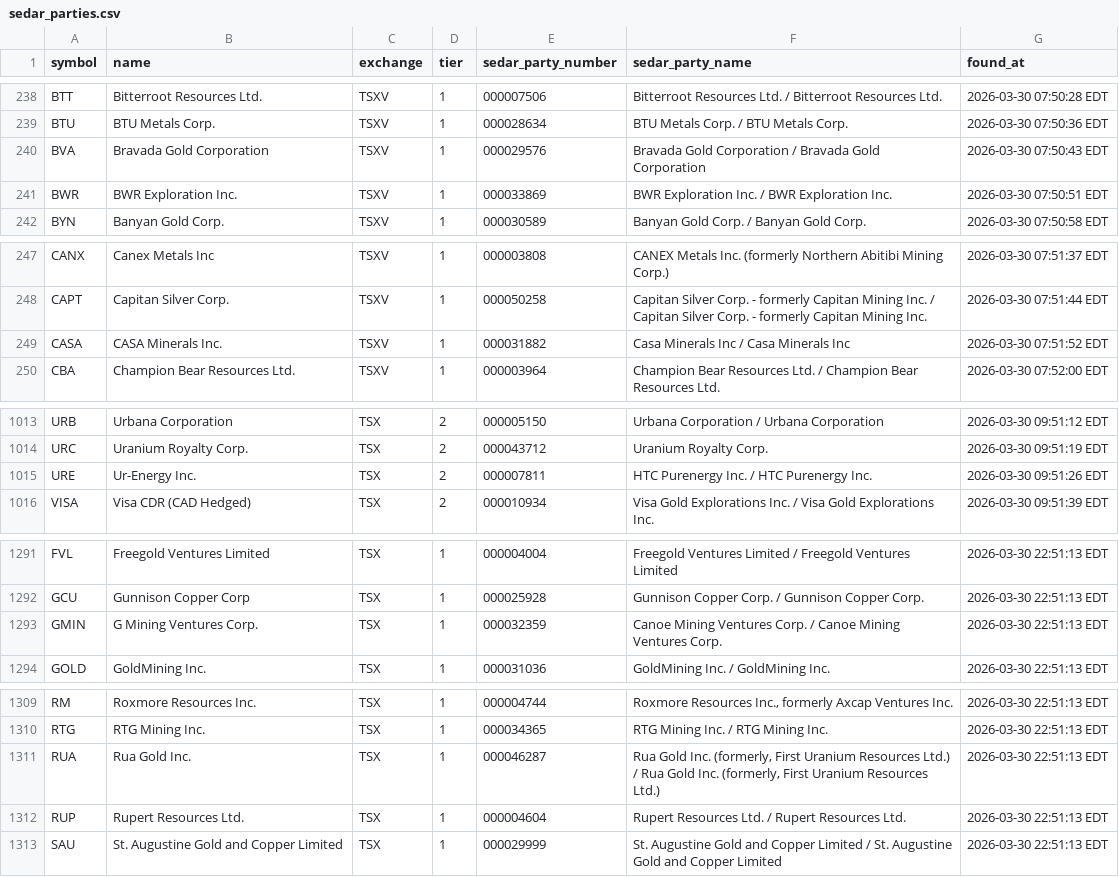
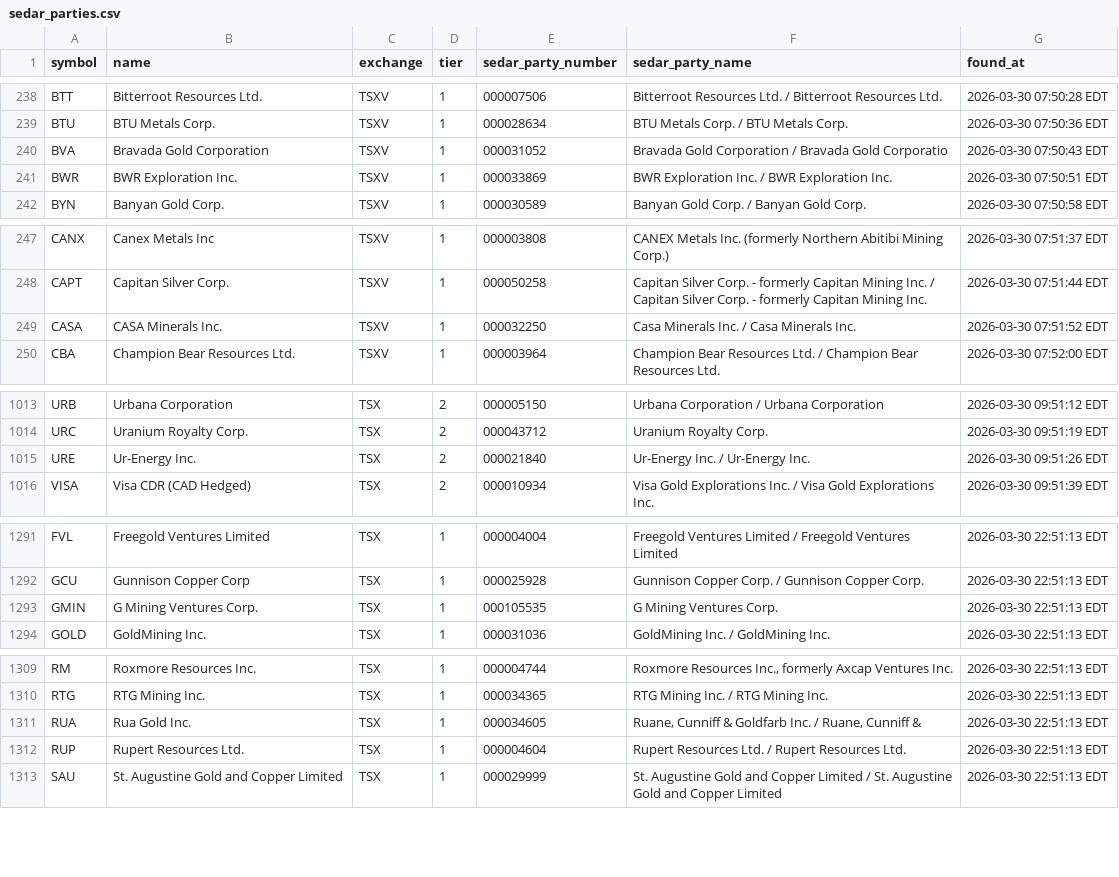
Before and after one commit to gcbarclawbot/sedar-automation, a CSV file: 1. Canadian Master Sync/Universe Builder/sedar_parties.csv, drawn as a sheet; only a part is shown, gaps mark what is left out; the diff covers the shown part only.

Commit message:
fix_wrong: correct 26 SEDAR party numbers; add --skip-checked to recheck; fix_legal cleanup

```diff
--- a/1. Canadian Master Sync/Universe Builder/sedar_parties.csv
+++ b/1. Canadian Master Sync/Universe Builder/sedar_parties.csv
@@ -239,3 +239,3 @@ BTT,Bitterroot Resources Ltd.,TSXV,1,000007506,Bitterroot Resources Ltd. / Bitte
 BTU,BTU Metals Corp.,TSXV,1,000028634,BTU Metals Corp. / BTU Metals Corp.,2026-03-30 07:50:36 EDT
-BVA,Bravada Gold Corporation,TSXV,1,000029576,Bravada Gold Corporation / Bravada Gold Corporation,2026-03-30 07:50:43 EDT
+BVA,Bravada Gold Corporation,TSXV,1,000031052,Bravada Gold Corporation / Bravada Gold Corporatio,2026-03-30 07:50:43 EDT
 BWR,BWR Exploration Inc.,TSXV,1,000033869,BWR Exploration Inc. / BWR Exploration Inc.,2026-03-30 07:50:51 EDT
@@ -248,3 +248,3 @@ CANX,Canex Metals Inc,TSXV,1,000003808,CANEX Metals Inc. (formerly Northern Abit
 CAPT,Capitan Silver Corp.,TSXV,1,000050258,Capitan Silver Corp. - formerly Capitan Mining Inc. / Capitan Silver Corp. - formerly Capitan Mining Inc.,2026-03-30 07:51:44 EDT
-CASA,CASA Minerals Inc.,TSXV,1,000031882,Casa Minerals Inc / Casa Minerals Inc,2026-03-30 07:51:52 EDT
+CASA,CASA Minerals Inc.,TSXV,1,000032250,Casa Minerals Inc. / Casa Minerals Inc.,2026-03-30 07:51:52 EDT
 CBA,Champion Bear Resources Ltd.,TSXV,1,000003964,Champion Bear Resources Ltd. / Champion Bear Resources Ltd.,2026-03-30 07:52:00 EDT
@@ -1014,3 +1014,3 @@ URB,Urbana Corporation,TSX,2,000005150,Urbana Corporation / Urbana Corporation,2
 URC,Uranium Royalty Corp.,TSX,2,000043712,Uranium Royalty Corp.,2026-03-30 09:51:19 EDT
-URE,Ur-Energy Inc.,TSX,2,000007811,HTC Purenergy Inc. / HTC Purenergy Inc.,2026-03-30 09:51:26 EDT
+URE,Ur-Energy Inc.,TSX,2,000021840,Ur-Energy Inc. / Ur-Energy Inc.,2026-03-30 09:51:26 EDT
 VISA,Visa CDR (CAD Hedged),TSX,2,000010934,Visa Gold Explorations Inc. / Visa Gold Explorations Inc.,2026-03-30 09:51:39 EDT
@@ -1292,3 +1292,3 @@ FVL,Freegold Ventures Limited,TSX,1,000004004,Freegold Ventures Limited / Freego
 GCU,Gunnison Copper Corp,TSX,1,000025928,Gunnison Copper Corp. / Gunnison Copper Corp.,2026-03-30 22:51:13 EDT
-GMIN,G Mining Ventures Corp.,TSX,1,000032359,Canoe Mining Ventures Corp. / Canoe Mining Ventures Corp.,2026-03-30 22:51:13 EDT
+GMIN,G Mining Ventures Corp.,TSX,1,000105535,G Mining Ventures Corp.,2026-03-30 22:51:13 EDT
 GOLD,GoldMining Inc.,TSX,1,000031036,GoldMining Inc. / GoldMining Inc.,2026-03-30 22:51:13 EDT
@@ -1310,3 +1310,3 @@ RM,Roxmore Resources Inc.,TSX,1,000004744,"Roxmore Resources Inc., formerly Axca
 RTG,RTG Mining Inc.,TSX,1,000034365,RTG Mining Inc. / RTG Mining Inc.,2026-03-30 22:51:13 EDT
-RUA,Rua Gold Inc.,TSX,1,000046287,"Rua Gold Inc. (formerly, First Uranium Resources Ltd.) / Rua Gold Inc. (formerly, First Uranium Resources Ltd.)",2026-03-30 22:51:13 EDT
+RUA,Rua Gold Inc.,TSX,1,000034605,"Ruane, Cunniff & Goldfarb Inc. / Ruane, Cunniff & ",2026-03-30 22:51:13 EDT
 RUP,Rupert Resources Ltd.,TSX,1,000004604,Rupert Resources Ltd. / Rupert Resources Ltd.,2026-03-30 22:51:13 EDT
```
Also changed, not shown: 34 edited cells elsewhere in this file, 2 other files.
